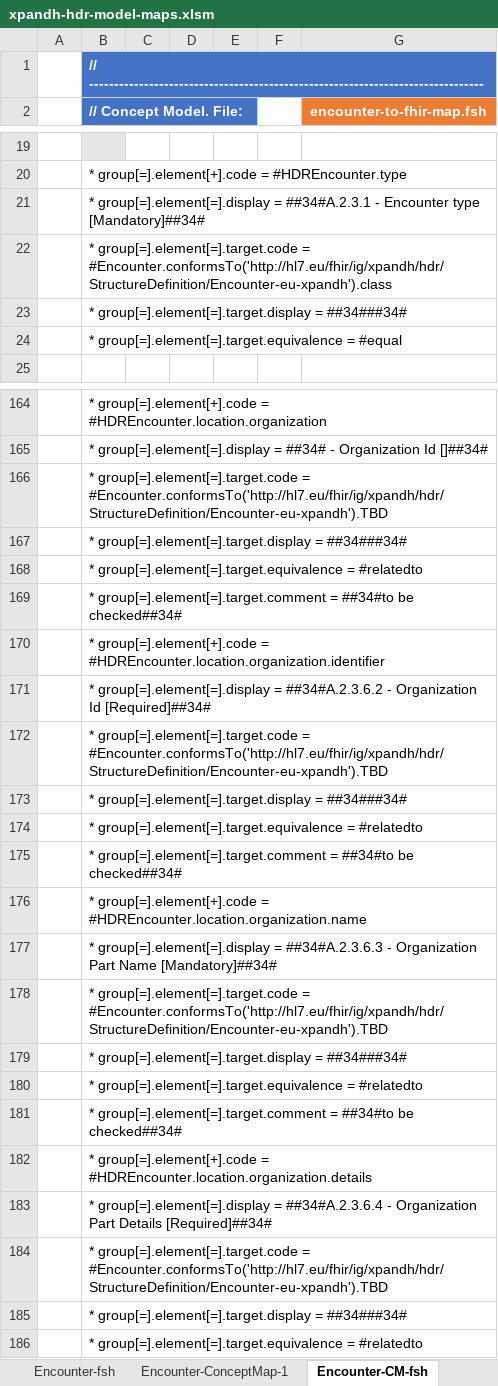
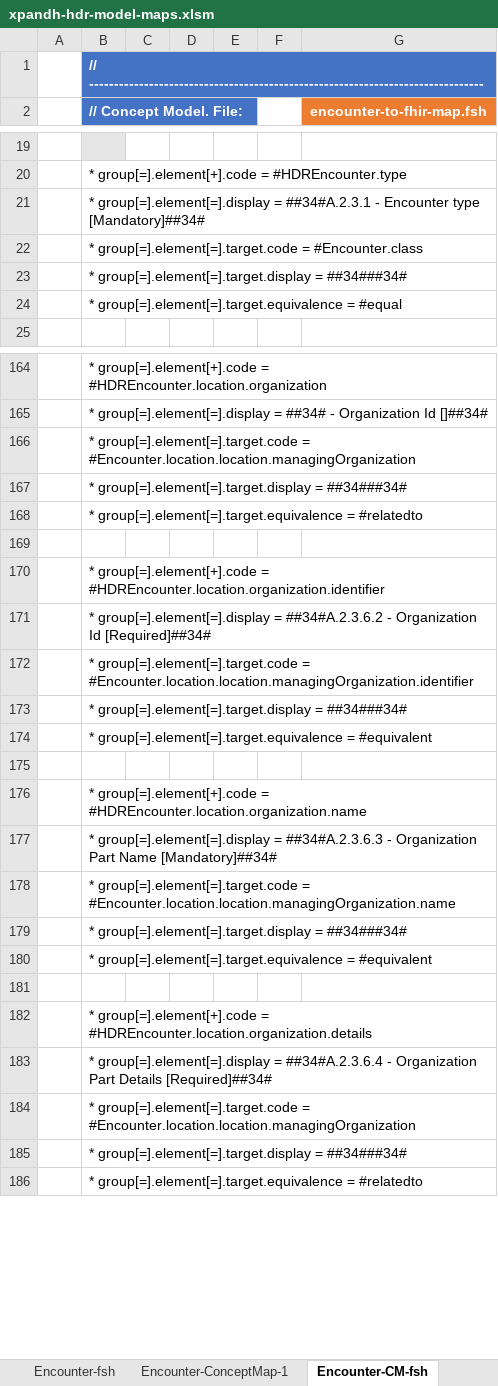
Before and after one commit to hl7-eu/xpandh-hdr, an Excel workbook: src-models/xpandh-hdr-model-maps.xlsm, sheet Encounter-CM-fsh, drawn as a sheet; only a part is shown, gaps mark what is left out; values as stored, in another font and other column widths than the file's, no borders; charts and pictures not drawn; removed rows and columns are numbered as before the commit, all else as after; the diff covers the shown part only; the diff names each change by its address in the sheet, - before the commit and + after, or states it on an @@ line.

Commit message:
encounter profile merged

```diff
--- a/src-models/xpandh-hdr-model-maps.xlsm (sheet Encounter-CM-fsh)
+++ b/src-models/xpandh-hdr-model-maps.xlsm (sheet Encounter-CM-fsh)
-B22 (// Concept Model. File:): …group[=].element[=].target.code = #Encounter.conformsTo('http://hl7.eu/fhir/ig/xpandh/hdr/StructureDefinition/Encounter-eu-xpandh').class
+B22 (// Concept Model. File:): …group[=].element[=].target.code = #Encounter.class
-B166 (// Concept Model. File:): …group[=].element[=].target.code = #Encounter.conformsTo('http://hl7.eu/fhir/ig/xpandh/hdr/StructureDefinition/Encounter-eu-xpandh').TBD
+B166 (// Concept Model. File:): …group[=].element[=].target.code = #Encounter.location.location.managingOrganization
-B169 (// Concept Model. File:): * group[=].element[=].target.comment = ##34#to be checked##34#
+B169 (// Concept Model. File:): (empty)
-B172 (// Concept Model. File:): …group[=].element[=].target.code = #Encounter.conformsTo('http://hl7.eu/fhir/ig/xpandh/hdr/StructureDefinition/Encounter-eu-xpandh').TBD
+B172 (// Concept Model. File:): …group[=].element[=].target.code = #Encounter.location.location.managingOrganization.identifier
-row 174:  | * group[=].element[=].target.equivalence = #relatedto
+row 174:  | * group[=].element[=].target.equivalence = #equivalent
-B175 (// Concept Model. File:): * group[=].element[=].target.comment = ##34#to be checked##34#
+B175 (// Concept Model. File:): (empty)
-B178 (// Concept Model. File:): …group[=].element[=].target.code = #Encounter.conformsTo('http://hl7.eu/fhir/ig/xpandh/hdr/StructureDefinition/Encounter-eu-xpandh').TBD
+B178 (// Concept Model. File:): …group[=].element[=].target.code = #Encounter.location.location.managingOrganization.name
-row 180:  | * group[=].element[=].target.equivalence = #relatedto
+row 180:  | * group[=].element[=].target.equivalence = #equivalent
-B181 (// Concept Model. File:): * group[=].element[=].target.comment = ##34#to be checked##34#
+B181 (// Concept Model. File:): (empty)
-B184 (// Concept Model. File:): …group[=].element[=].target.code = #Encounter.conformsTo('http://hl7.eu/fhir/ig/xpandh/hdr/StructureDefinition/Encounter-eu-xpandh').TBD
+B184 (// Concept Model. File:): …group[=].element[=].target.code = #Encounter.location.location.managingOrganization
```
Also changed, not shown: 8 added rows, 8 removed rows, 18 moved rows and 28 edited cells elsewhere in this sheet, sheet Encounter-ConceptMap-1, formulas that keep their value, 7 other files.
